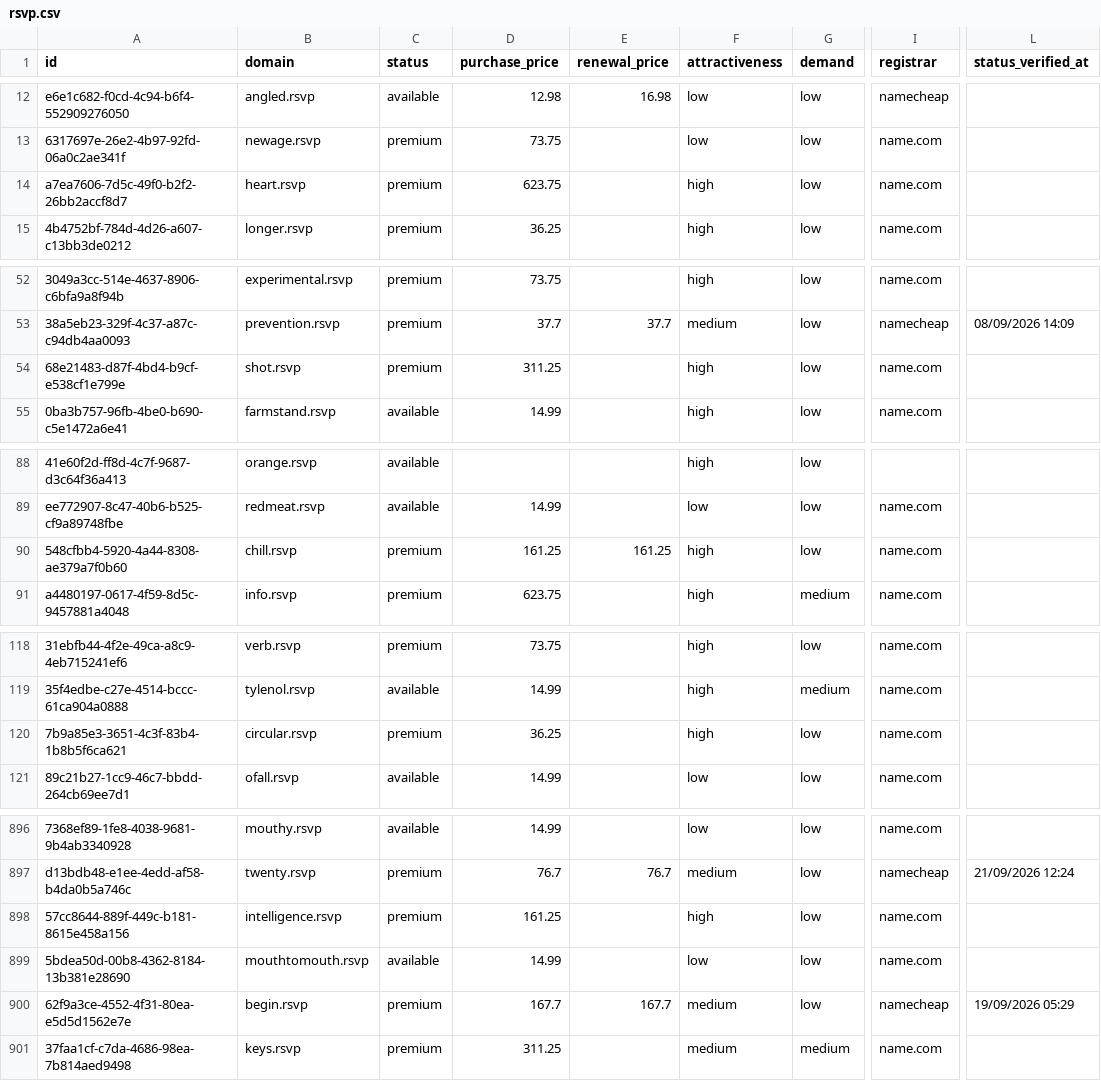
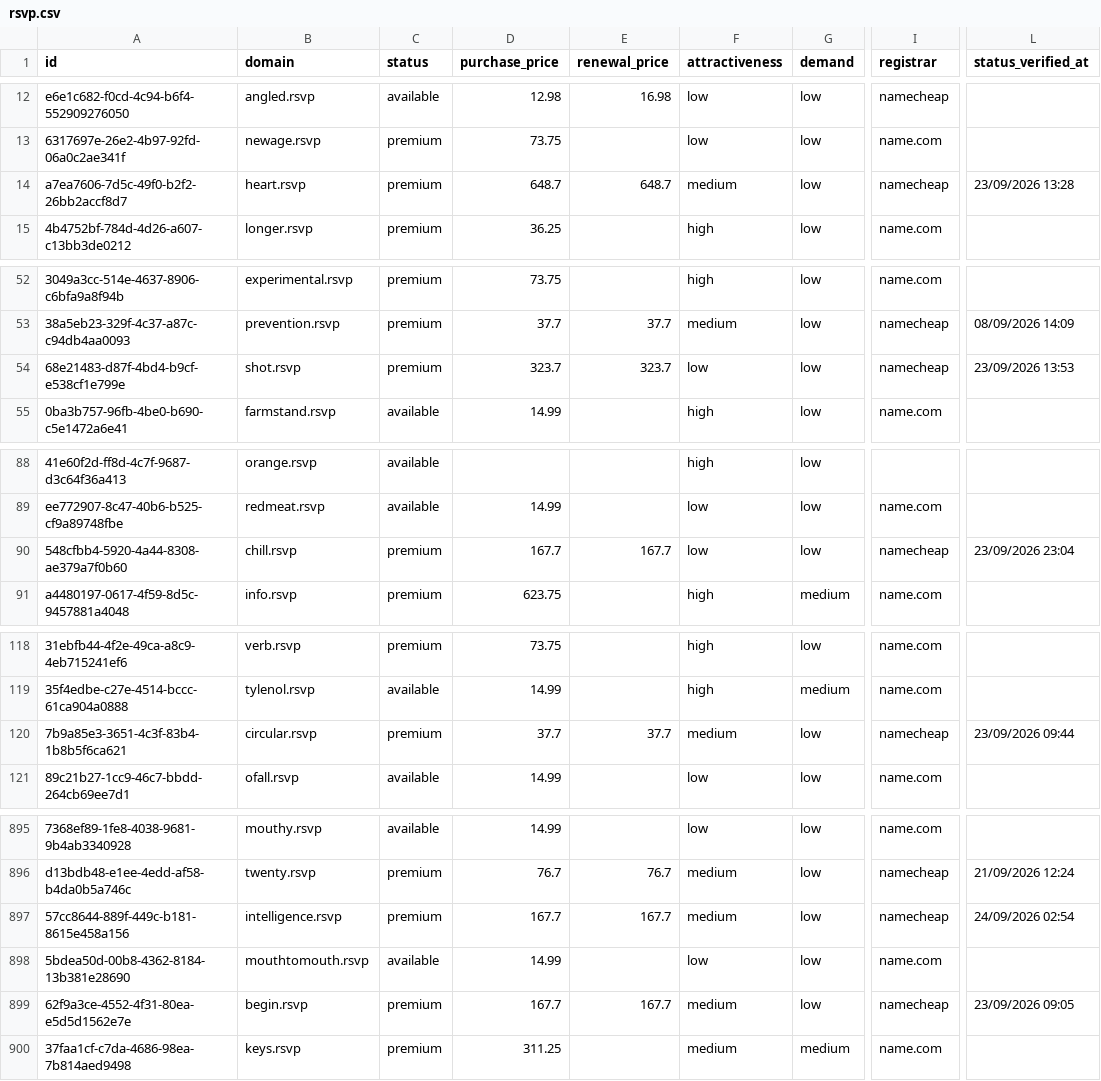
Before and after one commit to UniqueDomains/rsvp-oneword-domains, a CSV file: rsvp.csv, drawn as a sheet; only a part is shown, gaps mark what is left out; addresses are those after the commit; the diff covers the shown part only; the diff names each change by its address in the sheet, - before the commit and + after, or states it on an @@ line.

```diff
--- a/rsvp.csv
+++ b/rsvp.csv
-D14 (purchase_price): 623.75
+D14 (purchase_price): 648.7
-E14 (renewal_price): (empty)
+E14 (renewal_price): 648.7
-F14 (attractiveness): high
+F14 (attractiveness): medium
-I14 (registrar): name.com
+I14 (registrar): namecheap
-L14 (status_verified_at): (empty)
+L14 (status_verified_at): 23/09/2026 13:28
-D54 (purchase_price): 311.25
+D54 (purchase_price): 323.7
-E54 (renewal_price): (empty)
+E54 (renewal_price): 323.7
-F54 (attractiveness): high
+F54 (attractiveness): low
-I54 (registrar): name.com
+I54 (registrar): namecheap
-L54 (status_verified_at): (empty)
+L54 (status_verified_at): 23/09/2026 13:53
-D90 (purchase_price): 161.25
+D90 (purchase_price): 167.7
-E90 (renewal_price): 161.25
+E90 (renewal_price): 167.7
-F90 (attractiveness): high
+F90 (attractiveness): low
-I90 (registrar): name.com
+I90 (registrar): namecheap
-L90 (status_verified_at): (empty)
+L90 (status_verified_at): 23/09/2026 23:04
-D120 (purchase_price): 36.25
+D120 (purchase_price): 37.7
-E120 (renewal_price): (empty)
+E120 (renewal_price): 37.7
-F120 (attractiveness): high
+F120 (attractiveness): medium
-I120 (registrar): name.com
+I120 (registrar): namecheap
-L120 (status_verified_at): (empty)
+L120 (status_verified_at): 23/09/2026 09:44
-D897 (purchase_price): 161.25
+D897 (purchase_price): 167.7
-E897 (renewal_price): (empty)
+E897 (renewal_price): 167.7
-F897 (attractiveness): high
+F897 (attractiveness): medium
-I897 (registrar): name.com
+I897 (registrar): namecheap
-L897 (status_verified_at): (empty)
+L897 (status_verified_at): 24/09/2026 02:54
-L899 (status_verified_at): 19/09/2026 05:29
+L899 (status_verified_at): 23/09/2026 09:05
```
Also changed, not shown: 1 added row, 1 removed row and 130 edited cells elsewhere in this file, 4 other files.
